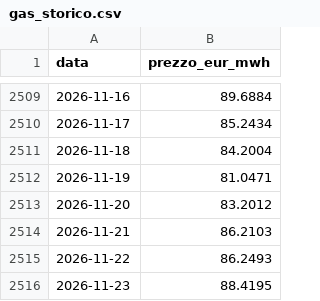
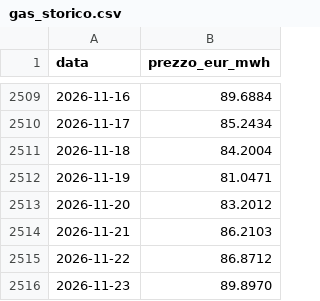
Before and after one commit to LMS-bot/pun-italia, a CSV file: gas_storico.csv, drawn as a sheet; only a part is shown, gaps mark what is left out.

```diff
--- a/gas_storico.csv
+++ b/gas_storico.csv
@@ -2514,3 +2514,3 @@ data,prezzo_eur_mwh
 2026-11-21,86.2103
-2026-11-22,86.2493
-2026-11-23,88.4195
+2026-11-22,86.8712
+2026-11-23,89.8970
```
Also changed, not shown: 5 other files.
